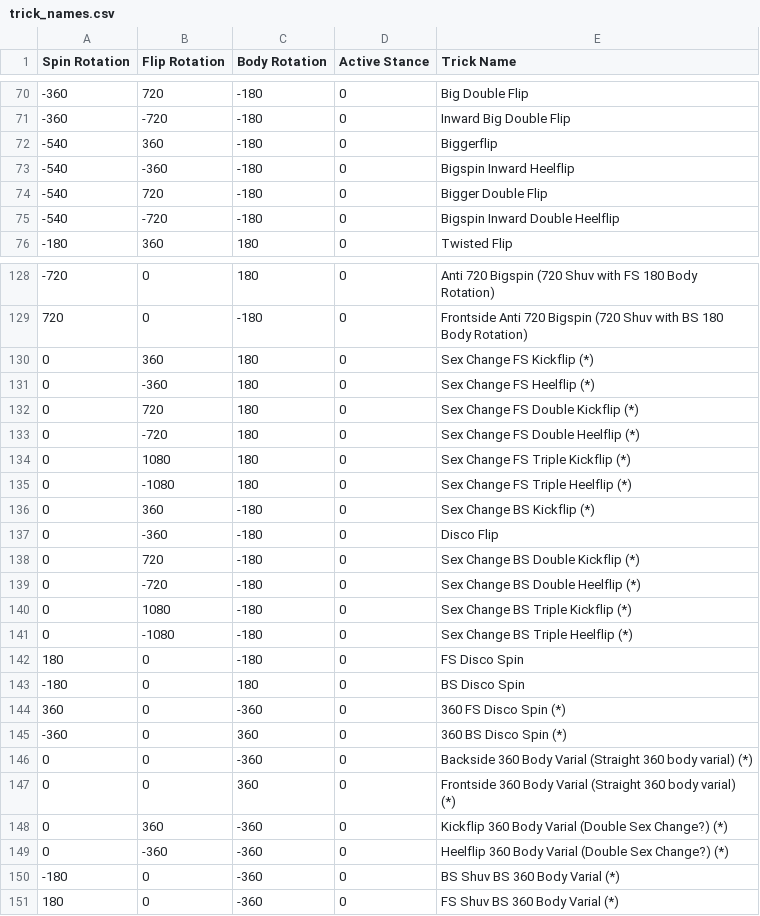
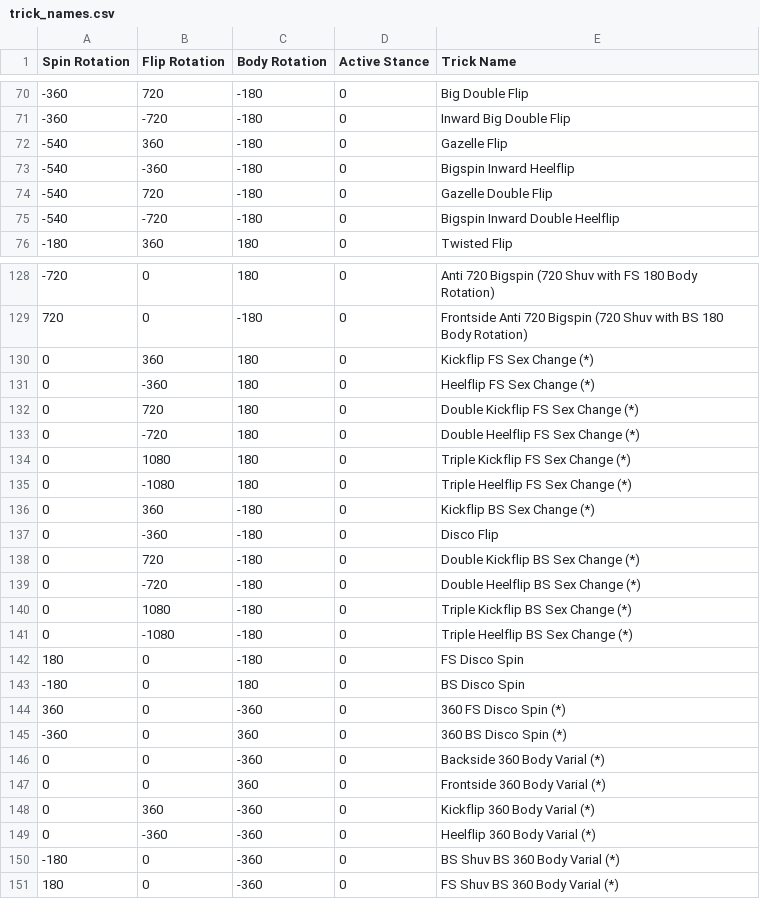
Before and after one commit to NathanReeves/flip-trick-visualizer, a CSV file: trick_names.csv, drawn as a sheet; only a part is shown, gaps mark what is left out.

Commit message:
add gazelle flip

```diff
--- a/trick_names.csv
+++ b/trick_names.csv
@@ -71,5 +71,5 @@ Spin Rotation,Flip Rotation,Body Rotation,Active Stance,Trick Name
 -360,-720,-180,0,Inward Big Double Flip
--540,360,-180,0,Biggerflip
+-540,360,-180,0,Gazelle Flip
 -540,-360,-180,0,Bigspin Inward Heelflip
--540,720,-180,0,Bigger Double Flip
+-540,720,-180,0,Gazelle Double Flip
 -540,-720,-180,0,Bigspin Inward Double Heelflip
@@ -129,14 +129,14 @@ Spin Rotation,Flip Rotation,Body Rotation,Active Stance,Trick Name
 720,0,-180,0,Frontside Anti 720 Bigspin (720 Shuv with BS 180 Body Rotation)
-0,360,180,0,Sex Change FS Kickflip (*)
-0,-360,180,0,Sex Change FS Heelflip (*)
-0,720,180,0,Sex Change FS Double Kickflip (*)
-0,-720,180,0,Sex Change FS Double Heelflip (*)
-0,1080,180,0,Sex Change FS Triple Kickflip (*)
-0,-1080,180,0,Sex Change FS Triple Heelflip (*)
-0,360,-180,0,Sex Change BS Kickflip (*)
+0,360,180,0,Kickflip FS Sex Change (*)
+0,-360,180,0,Heelflip FS Sex Change (*)
+0,720,180,0,Double Kickflip FS Sex Change (*)
+0,-720,180,0,Double Heelflip FS Sex Change (*)
+0,1080,180,0,Triple Kickflip FS Sex Change (*)
+0,-1080,180,0,Triple Heelflip FS Sex Change (*)
+0,360,-180,0,Kickflip BS Sex Change (*)
 0,-360,-180,0,Disco Flip
-0,720,-180,0,Sex Change BS Double Kickflip (*)
-0,-720,-180,0,Sex Change BS Double Heelflip (*)
-0,1080,-180,0,Sex Change BS Triple Kickflip (*)
-0,-1080,-180,0,Sex Change BS Triple Heelflip (*)
+0,720,-180,0,Double Kickflip BS Sex Change (*)
+0,-720,-180,0,Double Heelflip BS Sex Change (*)
+0,1080,-180,0,Triple Kickflip BS Sex Change (*)
+0,-1080,-180,0,Triple Heelflip BS Sex Change (*)
 180,0,-180,0,FS Disco Spin
@@ -145,6 +145,6 @@ Spin Rotation,Flip Rotation,Body Rotation,Active Stance,Trick Name
 -360,0,360,0,360 BS Disco Spin (*)
-0,0,-360,0,Backside 360 Body Varial (Straight 360 body varial) (*)
-0,0,360,0,Frontside 360 Body Varial (Straight 360 body varial) (*)
-0,360,-360,0,Kickflip 360 Body Varial (Double Sex Change?) (*)
-0,-360,-360,0,Heelflip 360 Body Varial (Double Sex Change?) (*)
+0,0,-360,0,Backside 360 Body Varial (*)
+0,0,360,0,Frontside 360 Body Varial (*)
+0,360,-360,0,Kickflip 360 Body Varial (*)
+0,-360,-360,0,Heelflip 360 Body Varial (*)
 -180,0,-360,0,BS Shuv BS 360 Body Varial (*)
```
Also changed, not shown: 1 other file.
